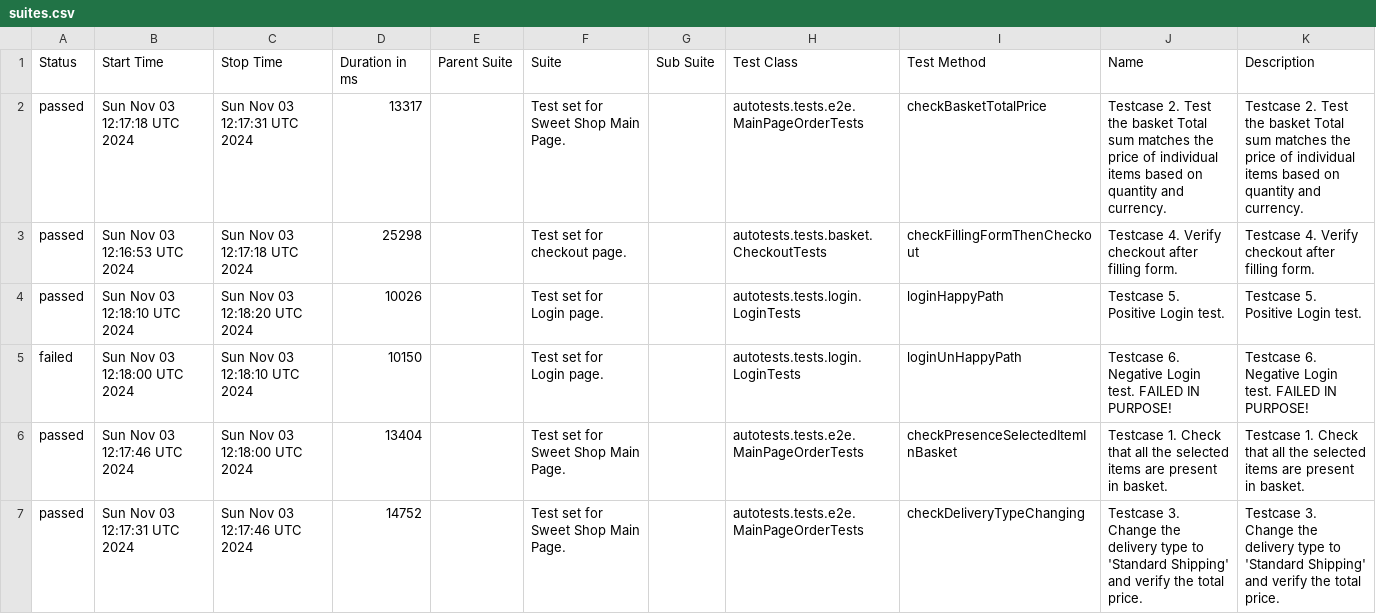
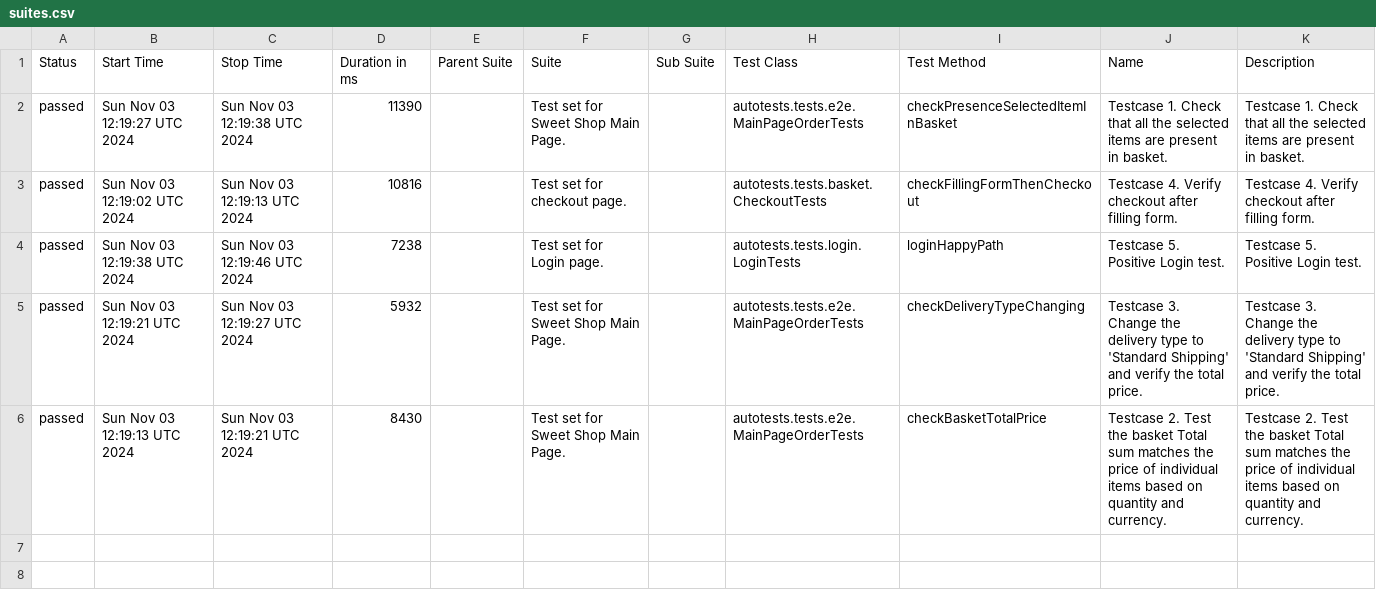
Before and after one commit to xt4k/RakutenSweetShop, a CSV file: data/suites.csv, drawn as a sheet.

```diff
--- a/data/suites.csv
+++ b/data/suites.csv
@@ -1,7 +1,6 @@
 "Status","Start Time","Stop Time","Duration in ms","Parent Suite","Suite","Sub Suite","Test Class","Test Method","Name","Description"
-"passed","Sun Nov 03 12:17:18 UTC 2024","Sun Nov 03 12:17:31 UTC 2024","13317","","Test set for Sweet Shop Main Page.","","autotests.tests.e2e.MainPageOrderTests","checkBasketTotalPrice","Testcase 2. Test the basket Total sum matches the price of individual items based on quantity and currency.","Testcase 2. Test the basket Total sum matches the price of individual items based on quantity and currency."
-"passed","Sun Nov 03 12:16:53 UTC 2024","Sun Nov 03 12:17:18 UTC 2024","25298","","Test set for checkout page.","","autotests.tests.basket.CheckoutTests","checkFillingFormThenCheckout","Testcase 4. Verify checkout after filling form.","Testcase 4. Verify checkout after filling form."
-"passed","Sun Nov 03 12:18:10 UTC 2024","Sun Nov 03 12:18:20 UTC 2024","10026","","Test set for Login page.","","autotests.tests.login.LoginTests","loginHappyPath","Testcase 5. Positive Login test.","Testcase 5. Positive Login test."
-"failed","Sun Nov 03 12:18:00 UTC 2024","Sun Nov 03 12:18:10 UTC 2024","10150","","Test set for Login page.","","autotests.tests.login.LoginTests","loginUnHappyPath","Testcase 6. Negative Login test. FAILED IN PURPOSE!","Testcase 6. Negative Login test. FAILED IN PURPOSE!"
-"passed","Sun Nov 03 12:17:46 UTC 2024","Sun Nov 03 12:18:00 UTC 2024","13404","","Test set for Sweet Shop Main Page.","","autotests.tests.e2e.MainPageOrderTests","checkPresenceSelectedItemInBasket","Testcase 1. Check that all the selected items are present in basket.","Testcase 1. Check that all the selected items are present in basket."
-"passed","Sun Nov 03 12:17:31 UTC 2024","Sun Nov 03 12:17:46 UTC 2024","14752","","Test set for Sweet Shop Main Page.","","autotests.tests.e2e.MainPageOrderTests","checkDeliveryTypeChanging","Testcase 3. Change the delivery type to 'Standard Shipping' and verify the total price.","Testcase 3. Change the delivery type to 'Standard Shipping' and verify the total price."
+"passed","Sun Nov 03 12:19:27 UTC 2024","Sun Nov 03 12:19:38 UTC 2024","11390","","Test set for Sweet Shop Main Page.","","autotests.tests.e2e.MainPageOrderTests","checkPresenceSelectedItemInBasket","Testcase 1. Check that all the selected items are present in basket.","Testcase 1. Check that all the selected items are present in basket."
+"passed","Sun Nov 03 12:19:02 UTC 2024","Sun Nov 03 12:19:13 UTC 2024","10816","","Test set for checkout page.","","autotests.tests.basket.CheckoutTests","checkFillingFormThenCheckout","Testcase 4. Verify checkout after filling form.","Testcase 4. Verify checkout after filling form."
+"passed","Sun Nov 03 12:19:38 UTC 2024","Sun Nov 03 12:19:46 UTC 2024","7238","","Test set for Login page.","","autotests.tests.login.LoginTests","loginHappyPath","Testcase 5. Positive Login test.","Testcase 5. Positive Login test."
+"passed","Sun Nov 03 12:19:21 UTC 2024","Sun Nov 03 12:19:27 UTC 2024","5932","","Test set for Sweet Shop Main Page.","","autotests.tests.e2e.MainPageOrderTests","checkDeliveryTypeChanging","Testcase 3. Change the delivery type to 'Standard Shipping' and verify the total price.","Testcase 3. Change the delivery type to 'Standard Shipping' and verify the total price."
+"passed","Sun Nov 03 12:19:13 UTC 2024","Sun Nov 03 12:19:21 UTC 2024","8430","","Test set for Sweet Shop Main Page.","","autotests.tests.e2e.MainPageOrderTests","checkBasketTotalPrice","Testcase 2. Test the basket Total sum matches the price of individual items based on quantity and currency.","Testcase 2. Test the basket Total sum matches the price of individual items based on quantity and currency."
```
Also changed, not shown: data/behaviors.csv, 50 other files.
